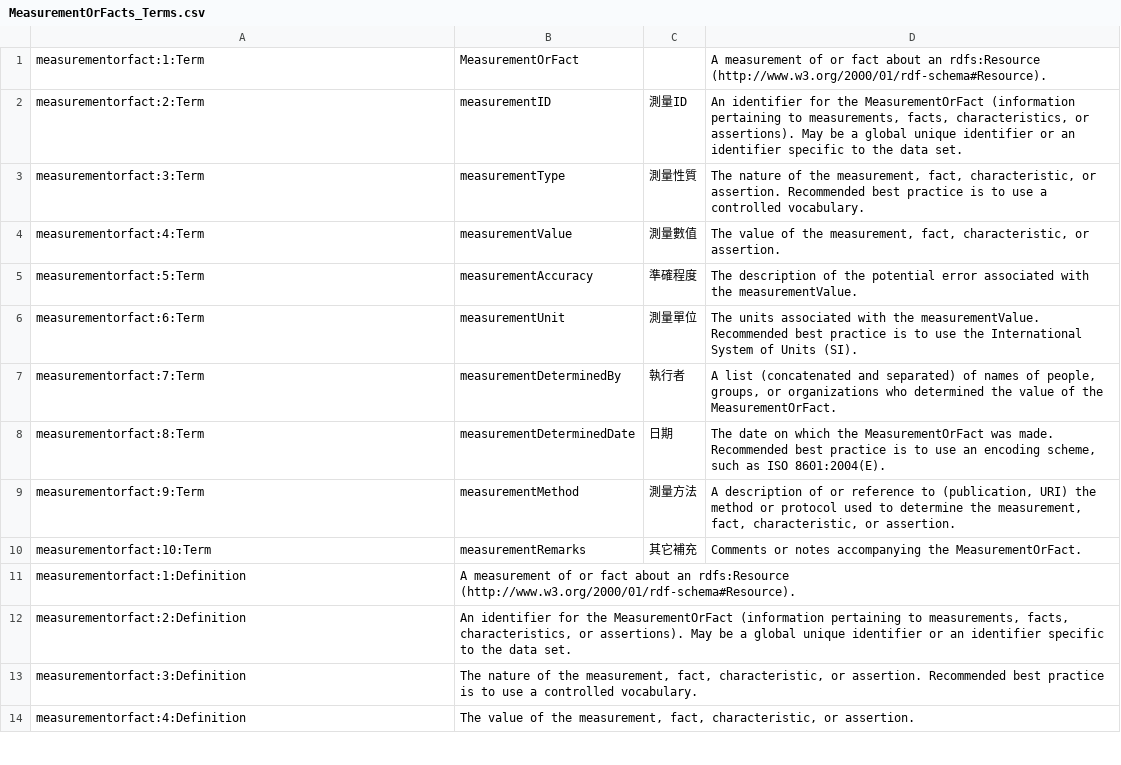
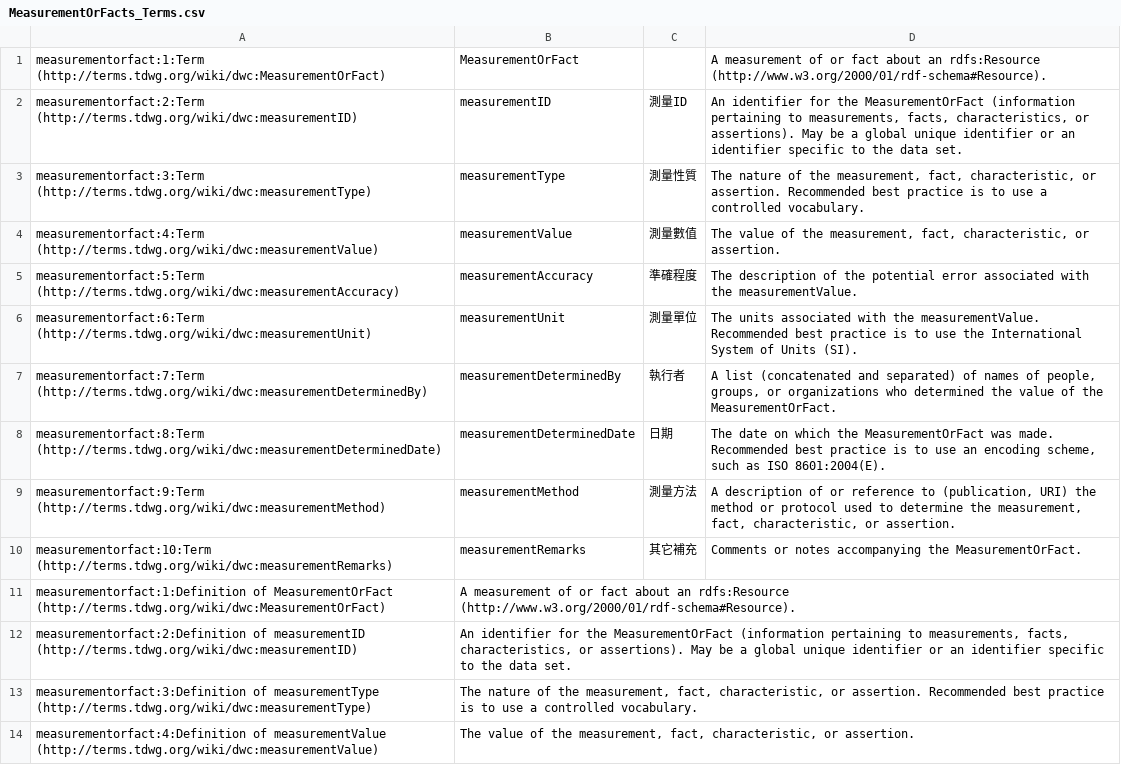
Before and after one commit to TaiBIF/term-translation, a CSV file: dist/MeasurementOrFacts_Terms.csv, drawn as a sheet; only a part is shown; the diff covers the shown part only.

```diff
--- a/dist/MeasurementOrFacts_Terms.csv
+++ b/dist/MeasurementOrFacts_Terms.csv
@@ -1,14 +1,14 @@
-measurementorfact:1:Term	MeasurementOrFact		A measurement of or fact about an rdfs:Resource (http://www.w3.org/2000/01/rdf-schema#Resource).
-measurementorfact:2:Term	measurementID	測量ID	An identifier for the MeasurementOrFact (information pertaining to measurements, facts, characteristics, or assertions). May be a global unique identifier or an identifier specific to the data set.
-measurementorfact:3:Term	measurementType	測量性質	The nature of the measurement, fact, characteristic, or assertion. Recommended best practice is to use a controlled vocabulary.
-measurementorfact:4:Term	measurementValue	測量數值	The value of the measurement, fact, characteristic, or assertion.
-measurementorfact:5:Term	measurementAccuracy	準確程度	The description of the potential error associated with the measurementValue.
-measurementorfact:6:Term	measurementUnit	測量單位	The units associated with the measurementValue. Recommended best practice is to use the International System of Units (SI).
-measurementorfact:7:Term	measurementDeterminedBy	執行者	A list (concatenated and separated) of names of people, groups, or organizations who determined the value of the MeasurementOrFact.
-measurementorfact:8:Term	measurementDeterminedDate	日期	The date on which the MeasurementOrFact was made. Recommended best practice is to use an encoding scheme, such as ISO 8601:2004(E).
-measurementorfact:9:Term	measurementMethod	測量方法	A description of or reference to (publication, URI) the method or protocol used to determine the measurement, fact, characteristic, or assertion.
-measurementorfact:10:Term	measurementRemarks	其它補充	Comments or notes accompanying the MeasurementOrFact.
-measurementorfact:1:Definition	A measurement of or fact about an rdfs:Resource (http://www.w3.org/2000/01/rdf-schema#Resource).		
-measurementorfact:2:Definition	An identifier for the MeasurementOrFact (information pertaining to measurements, facts, characteristics, or assertions). May be a global unique identifier or an identifier specific to the data set.		
-measurementorfact:3:Definition	The nature of the measurement, fact, characteristic, or assertion. Recommended best practice is to use a controlled vocabulary.		
-measurementorfact:4:Definition	The value of the measurement, fact, characteristic, or assertion.		
+measurementorfact:1:Term (http://terms.tdwg.org/wiki/dwc:MeasurementOrFact)	MeasurementOrFact		A measurement of or fact about an rdfs:Resource (http://www.w3.org/2000/01/rdf-schema#Resource).
+measurementorfact:2:Term (http://terms.tdwg.org/wiki/dwc:measurementID)	measurementID	測量ID	An identifier for the MeasurementOrFact (information pertaining to measurements, facts, characteristics, or assertions). May be a global unique identifier or an identifier specific to the data set.
+measurementorfact:3:Term (http://terms.tdwg.org/wiki/dwc:measurementType)	measurementType	測量性質	The nature of the measurement, fact, characteristic, or assertion. Recommended best practice is to use a controlled vocabulary.
+measurementorfact:4:Term (http://terms.tdwg.org/wiki/dwc:measurementValue)	measurementValue	測量數值	The value of the measurement, fact, characteristic, or assertion.
+measurementorfact:5:Term (http://terms.tdwg.org/wiki/dwc:measurementAccuracy)	measurementAccuracy	準確程度	The description of the potential error associated with the measurementValue.
+measurementorfact:6:Term (http://terms.tdwg.org/wiki/dwc:measurementUnit)	measurementUnit	測量單位	The units associated with the measurementValue. Recommended best practice is to use the International System of Units (SI).
+measurementorfact:7:Term (http://terms.tdwg.org/wiki/dwc:measurementDeterminedBy)	measurementDeterminedBy	執行者	A list (concatenated and separated) of names of people, groups, or organizations who determined the value of the MeasurementOrFact.
+measurementorfact:8:Term (http://terms.tdwg.org/wiki/dwc:measurementDeterminedDate)	measurementDeterminedDate	日期	The date on which the MeasurementOrFact was made. Recommended best practice is to use an encoding scheme, such as ISO 8601:2004(E).
+measurementorfact:9:Term (http://terms.tdwg.org/wiki/dwc:measurementMethod)	measurementMethod	測量方法	A description of or reference to (publication, URI) the method or protocol used to determine the measurement, fact, characteristic, or assertion.
+measurementorfact:10:Term (http://terms.tdwg.org/wiki/dwc:measurementRemarks)	measurementRemarks	其它補充	Comments or notes accompanying the MeasurementOrFact.
+measurementorfact:1:Definition of MeasurementOrFact (http://terms.tdwg.org/wiki/dwc:MeasurementOrFact)	A measurement of or fact about an rdfs:Resource (http://www.w3.org/2000/01/rdf-schema#Resource).		
+measurementorfact:2:Definition of measurementID (http://terms.tdwg.org/wiki/dwc:measurementID)	An identifier for the MeasurementOrFact (information pertaining to measurements, facts, characteristics, or assertions). May be a global unique identifier or an identifier specific to the data set.		
+measurementorfact:3:Definition of measurementType (http://terms.tdwg.org/wiki/dwc:measurementType)	The nature of the measurement, fact, characteristic, or assertion. Recommended best practice is to use a controlled vocabulary.		
+measurementorfact:4:Definition of measurementValue (http://terms.tdwg.org/wiki/dwc:measurementValue)	The value of the measurement, fact, characteristic, or assertion.		
```
Also changed, not shown: 17 edited cells elsewhere in this file, dist/Event_Terms.csv, dist/GeologicalContext_Terms.csv, 20 other files.
